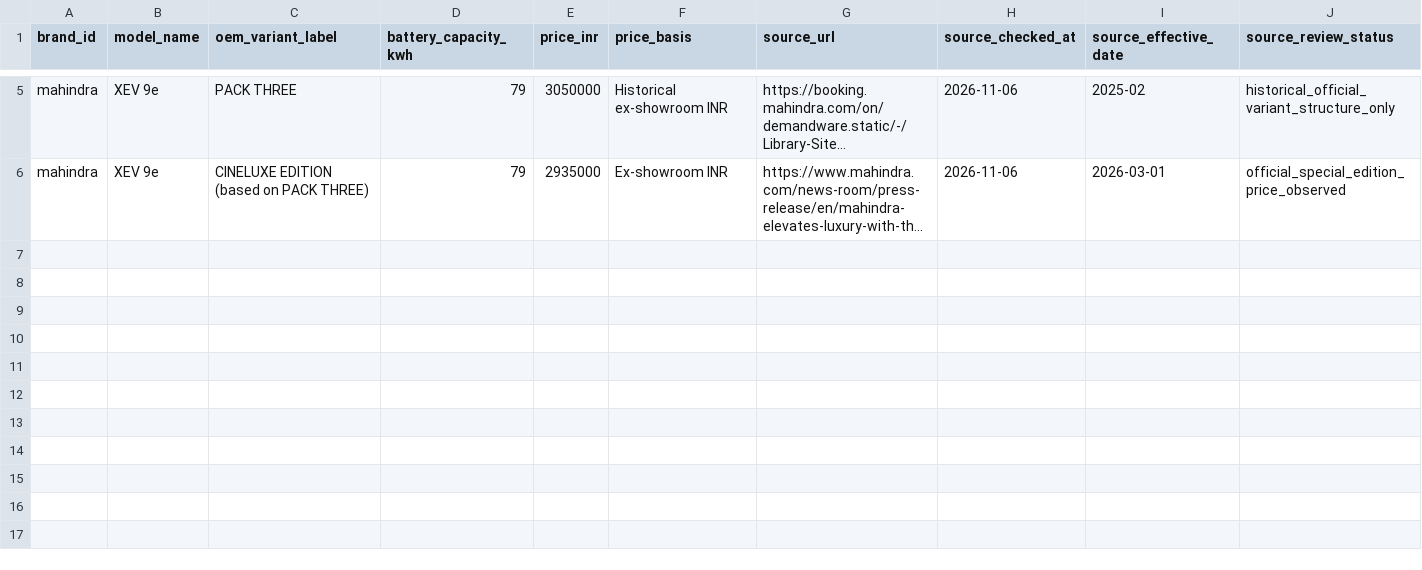
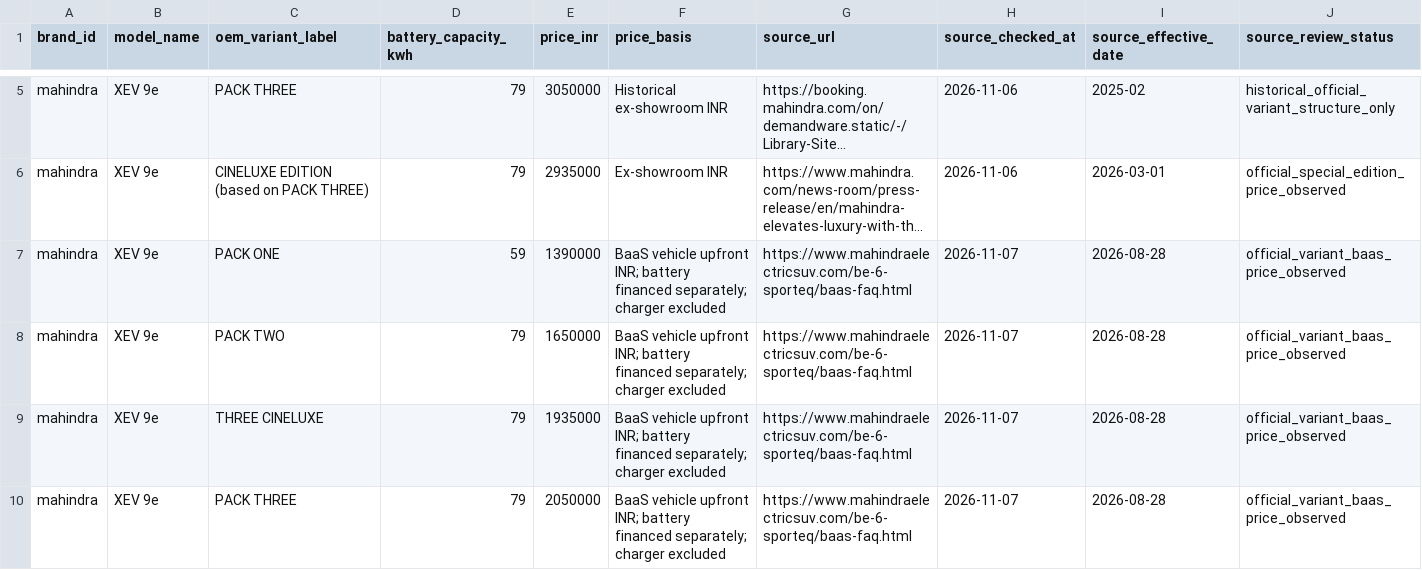
Before and after one commit to itrunks/motivo, a CSV file: data/mahindra-xev-9e-variant-price-observations.csv, drawn as a sheet; only a part is shown, gaps mark what is left out; long unchanged cells end in …; rows hold the shown columns only; the diff names each change by its address in the sheet, - before the commit and + after, or states it on an @@ line.

Commit message:
data: add current XEV 9e variant-wise BaaS prices

```diff
--- a/data/mahindra-xev-9e-variant-price-observations.csv
+++ b/data/mahindra-xev-9e-variant-price-observations.csv
+row 7: mahindra | XEV 9e | PACK ONE | 59 | 1390000 | BaaS vehicle upfront INR; battery financed separately; charger excluded | https://www.mahindraelectricsuv.com/be-6-sporteq/baas-faq.html | 2026-11-07 | 2026-08-28 | official_variant_baas_price_observed
+row 8: mahindra | XEV 9e | PACK TWO | 79 | 1650000 | BaaS vehicle upfront INR; battery financed separately; charger excluded | https://www.mahindraelectricsuv.com/be-6-sporteq/baas-faq.html | 2026-11-07 | 2026-08-28 | official_variant_baas_price_observed
+row 9: mahindra | XEV 9e | THREE CINELUXE | 79 | 1935000 | BaaS vehicle upfront INR; battery financed separately; charger excluded | https://www.mahindraelectricsuv.com/be-6-sporteq/baas-faq.html | 2026-11-07 | 2026-08-28 | official_variant_baas_price_observed
+row 10: mahindra | XEV 9e | PACK THREE | 79 | 2050000 | BaaS vehicle upfront INR; battery financed separately; charger excluded | https://www.mahindraelectricsuv.com/be-6-sporteq/baas-faq.html | 2026-11-07 | 2026-08-28 | official_variant_baas_price_observed
```
